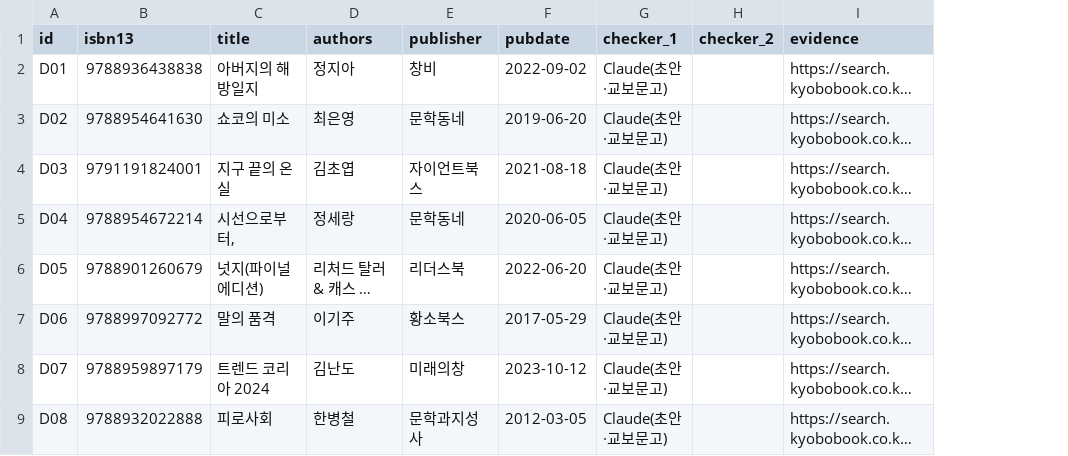
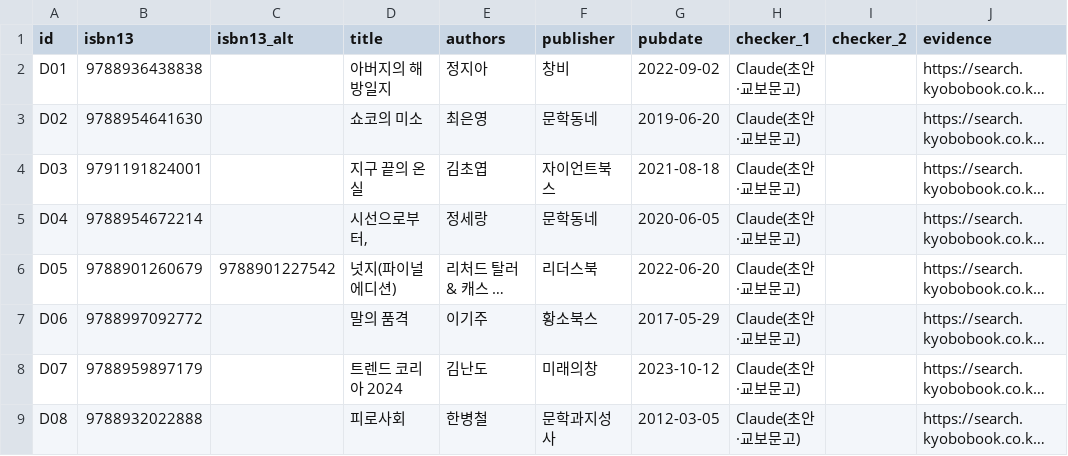
Before and after one commit to Leemove0324/calibre-web_sw, a CSV file: eval/gold.csv, drawn as a sheet; only a part is shown; long unchanged cells end in …; the diff names each change by its address in the sheet, - before the commit and + after, or states it on an @@ line.

```diff
--- a/eval/gold.csv
+++ b/eval/gold.csv
+column C (isbn13_alt), row 6: 9788901227542
```
Also changed, not shown: 4 other files.
